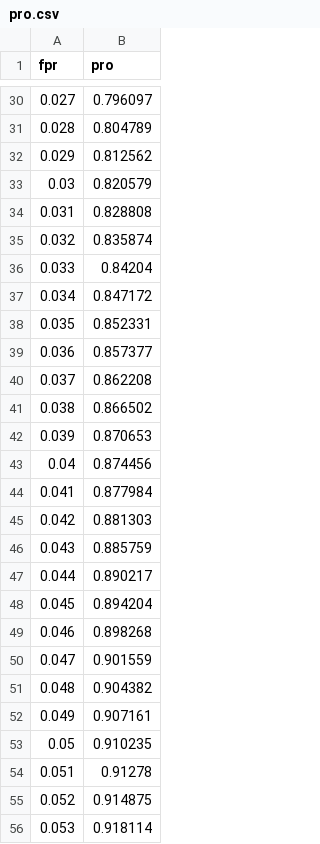
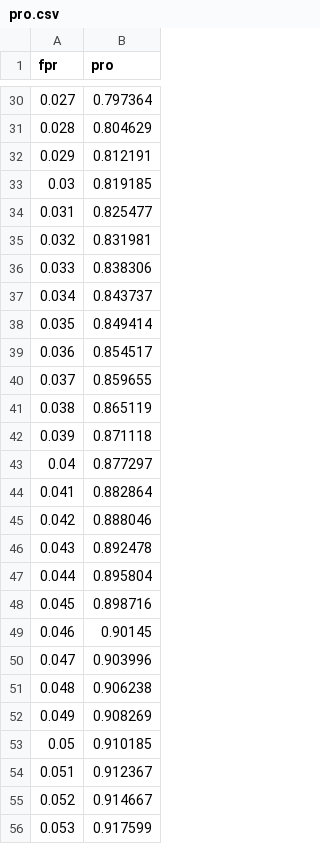
Before and after one commit to you-ssef-dan/anomaly-inspector, a CSV file: reports/patchcore/bottle/pro.csv, drawn as a sheet; only a part is shown, gaps mark what is left out; the diff covers the shown part only.

```diff
--- a/reports/patchcore/bottle/pro.csv
+++ b/reports/patchcore/bottle/pro.csv
@@ -30,27 +30,27 @@ fpr,pro
-0.027,0.796097
-0.028,0.804789
-0.029,0.812562
-0.03,0.820579
-0.031,0.828808
-0.032,0.835874
-0.033,0.84204
-0.034,0.847172
-0.035,0.852331
-0.036,0.857377
-0.037,0.862208
-0.038,0.866502
-0.039,0.870653
-0.04,0.874456
-0.041,0.877984
-0.042,0.881303
-0.043,0.885759
-0.044,0.890217
-0.045,0.894204
-0.046,0.898268
-0.047,0.901559
-0.048,0.904382
-0.049,0.907161
-0.05,0.910235
-0.051,0.91278
-0.052,0.914875
-0.053,0.918114
+0.027,0.797364
+0.028,0.804629
+0.029,0.812191
+0.03,0.819185
+0.031,0.825477
+0.032,0.831981
+0.033,0.838306
+0.034,0.843737
+0.035,0.849414
+0.036,0.854517
+0.037,0.859655
+0.038,0.865119
+0.039,0.871118
+0.04,0.877297
+0.041,0.882864
+0.042,0.888046
+0.043,0.892478
+0.044,0.895804
+0.045,0.898716
+0.046,0.90145
+0.047,0.903996
+0.048,0.906238
+0.049,0.908269
+0.05,0.910185
+0.051,0.912367
+0.052,0.914667
+0.053,0.917599
```
Also changed, not shown: 159 edited cells elsewhere in this file, 12 other files.
